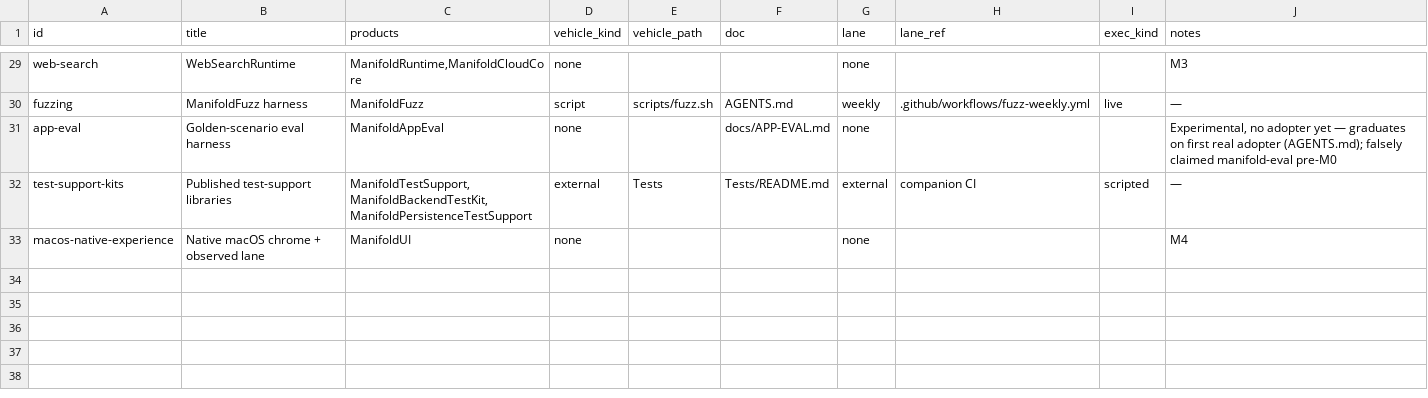
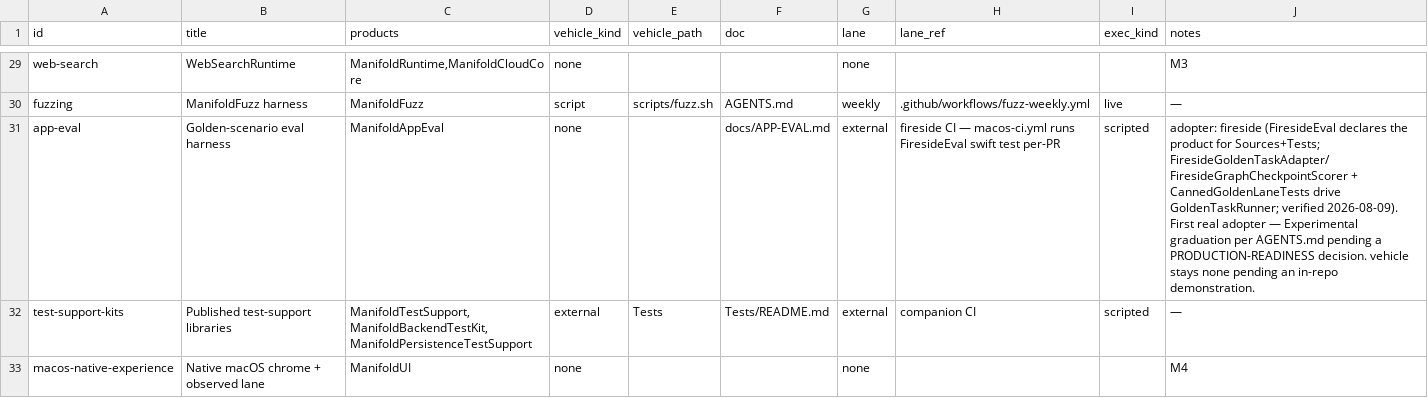
Before and after one commit to ManifoldKit/ManifoldKit, a TSV file: scripts/demo-coverage-manifest.tsv, drawn as a sheet; only a part is shown, gaps mark what is left out.

```diff
--- a/scripts/demo-coverage-manifest.tsv
+++ b/scripts/demo-coverage-manifest.tsv
@@ -30,3 +30,3 @@ web-search	WebSearchRuntime	ManifoldRuntime,ManifoldCloudCore	none			none			M3
 fuzzing	ManifoldFuzz harness	ManifoldFuzz	script	scripts/fuzz.sh	AGENTS.md	weekly	.github/workflows/fuzz-weekly.yml	live	—
-app-eval	Golden-scenario eval harness	ManifoldAppEval	none		docs/APP-EVAL.md	none			Experimental, no adopter yet — graduates on first real adopter (AGENTS.md); falsely claimed manifold-eval pre-M0
+app-eval	Golden-scenario eval harness	ManifoldAppEval	none		docs/APP-EVAL.md	external	fireside CI — macos-ci.yml runs FiresideEval swift test per-PR	scripted	adopter: fireside (FiresideEval declares the product for Sources+Tests; FiresideGoldenTaskAdapter/FiresideGraphCheckpointScorer + CannedGoldenLaneTests drive GoldenTaskRunner; verified 2026-08-09). First real adopter — Experimental graduation per AGENTS.md pending a PRODUCTION-READINESS decision. vehicle stays none pending an in-repo demonstration.
 test-support-kits	Published test-support libraries	ManifoldTestSupport,ManifoldBackendTestKit,ManifoldPersistenceTestSupport	external	Tests	Tests/README.md	external	companion CI	scripted	—
```
Also changed, not shown: scripts/demo-coverage-baseline.tsv.
